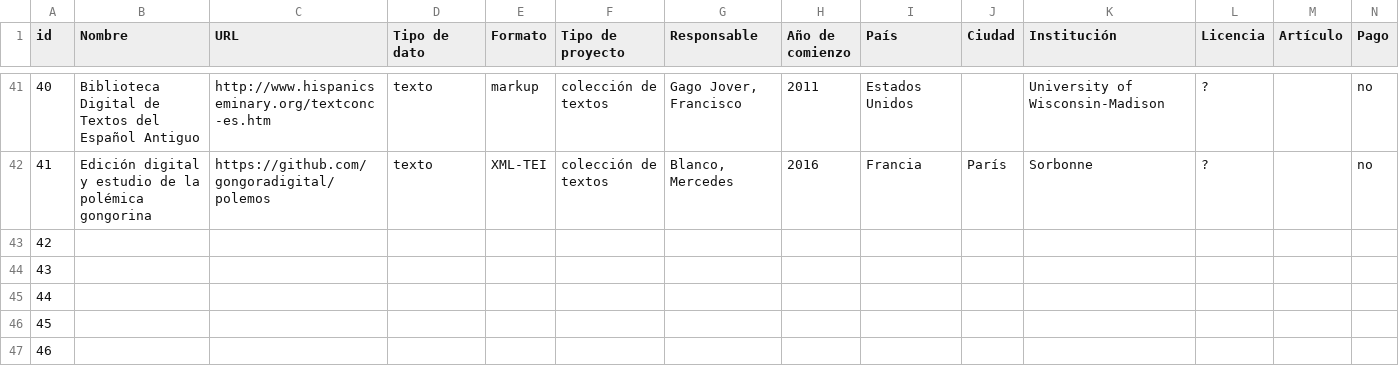
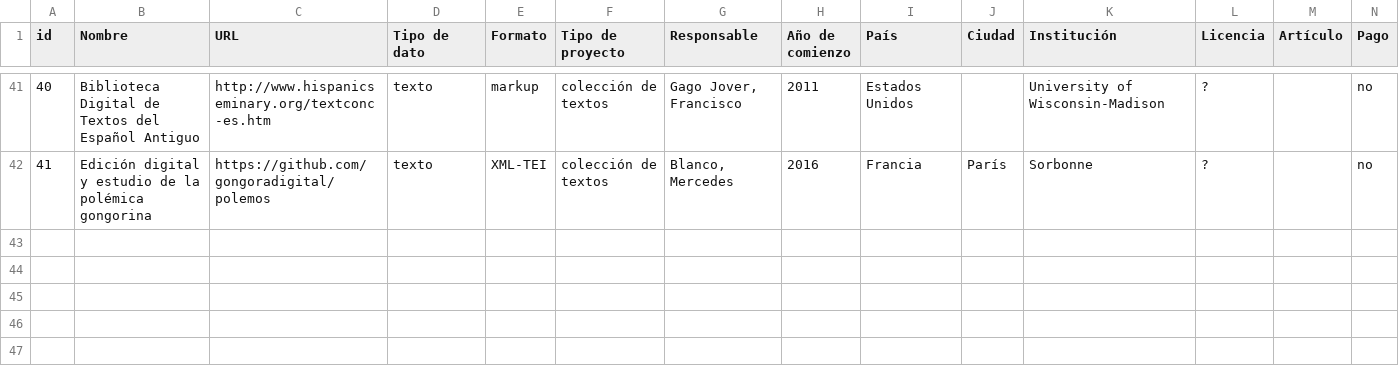
Before and after one commit to morethanbooks/Atlas-de-Datos, a CSV file: atlas de datos.csv, drawn as a sheet; only a part is shown, gaps mark what is left out; rows hold the shown columns only; the diff names each change by its address in the sheet, - before the commit and + after, or states it on an @@ line.

Commit message:
Arreglando errores de formateo

```diff
--- a/atlas de datos.csv
+++ b/atlas de datos.csv
-row 43: 42
-row 44: 43
-row 45: 44
-row 46: 45
-row 47: 46
```
